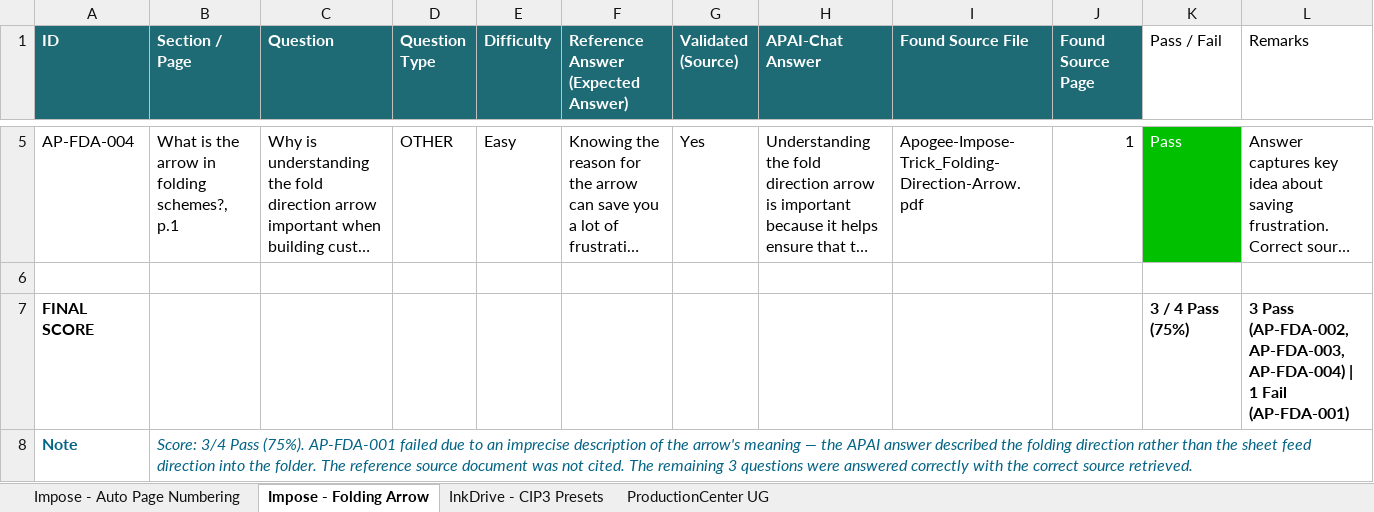
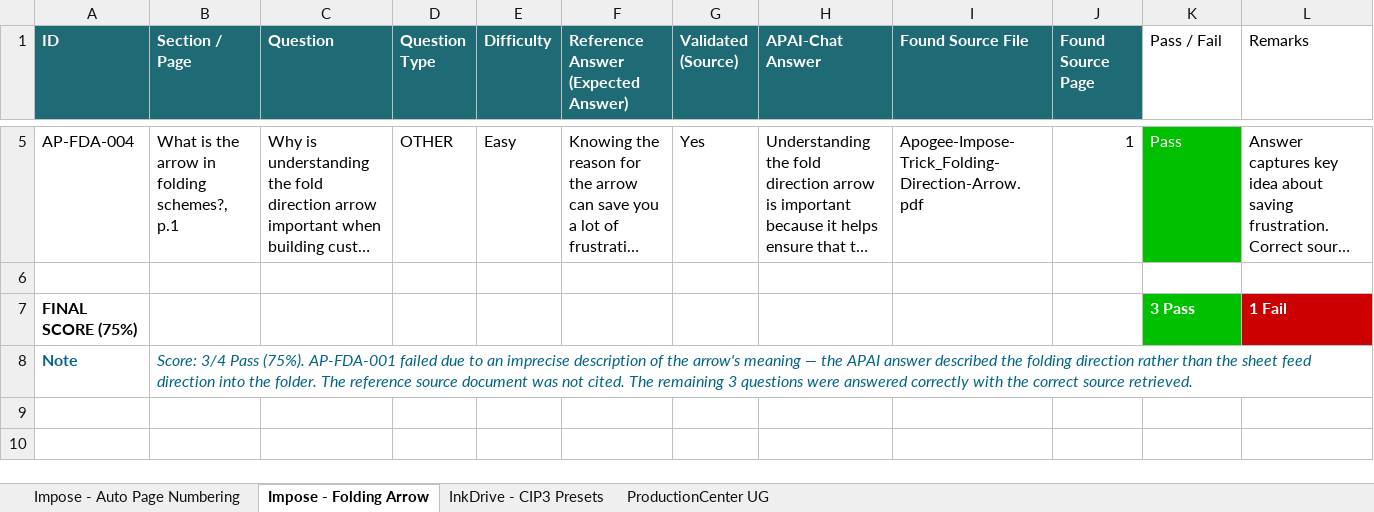
Before and after one commit to OzenLevent/apai-chat-documents, an Excel workbook: qa_test.xlsx, sheet Impose - Folding Arrow, drawn as a sheet; only a part is shown, gaps mark what is left out; long unchanged cells end in …; values as stored, in another font and other column widths than the file's, no borders; removed rows and columns are numbered as before the commit, all else as after; the diff names each change by its address in the sheet, - before the commit and + after, or states it on an @@ line.

Commit message:
qa_test: apply green/red colors to FINAL SCORE rows in all 4 sheets

```diff
--- a/qa_test.xlsx (sheet Impose - Folding Arrow)
+++ b/qa_test.xlsx (sheet Impose - Folding Arrow)
-row 7: FINAL SCORE |  |  |  |  |  |  |  |  |  | 3 / 4 Pass (75%) | 3 Pass (AP-FDA-002, AP-FDA-003, AP-FDA-004) | 1 Fail (AP-FDA-001)
+row 7: FINAL SCORE (75%) |  |  |  |  |  |  |  |  |  | 3 Pass | 1 Fail
```
Also changed, not shown: sheet Impose - Auto Page Numbering, sheet InkDrive - CIP3 Presets, sheet ProductionCenter UG.
